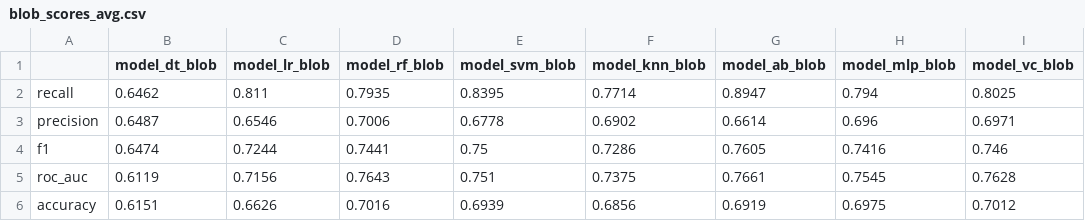
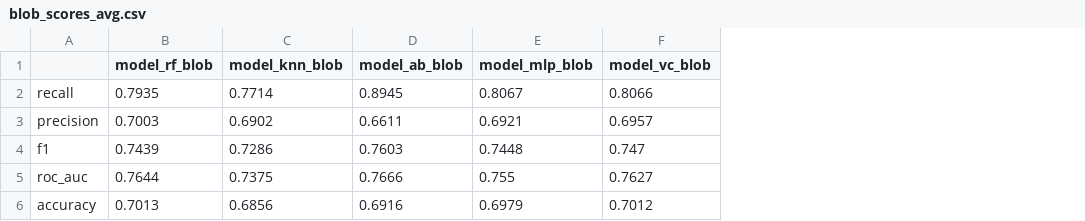
Before and after one commit to gyaanantia/amazon_product_eval_individual, a CSV file: source/scores/blob_scores_avg.csv, drawn as a sheet; removed rows and columns are numbered as before the commit, all else as after; the diff names each change by its address in the sheet, - before the commit and + after, or states it on an @@ line.

```diff
--- a/source/scores/blob_scores_avg.csv
+++ b/source/scores/blob_scores_avg.csv
-column B (model_dt_blob), rows 2-6: 0.6462 | 0.6487 | 0.6474 | 0.6119 | 0.6151
-column C (model_lr_blob), rows 2-6: 0.811 | 0.6546 | 0.7244 | 0.7156 | 0.6626
-column E (model_svm_blob), rows 2-6: 0.8395 | 0.6778 | 0.75 | 0.751 | 0.6939
-D2 (model_ab_blob): 0.8947
+D2 (model_ab_blob): 0.8945
-E2 (model_mlp_blob): 0.794
+E2 (model_mlp_blob): 0.8067
-F2 (model_vc_blob): 0.8025
+F2 (model_vc_blob): 0.8066
-B3 (model_rf_blob): 0.7006
+B3 (model_rf_blob): 0.7003
-D3 (model_ab_blob): 0.6614
+D3 (model_ab_blob): 0.6611
-E3 (model_mlp_blob): 0.696
+E3 (model_mlp_blob): 0.6921
-F3 (model_vc_blob): 0.6971
+F3 (model_vc_blob): 0.6957
-B4 (model_rf_blob): 0.7441
+B4 (model_rf_blob): 0.7439
-D4 (model_ab_blob): 0.7605
+D4 (model_ab_blob): 0.7603
-E4 (model_mlp_blob): 0.7416
+E4 (model_mlp_blob): 0.7448
-F4 (model_vc_blob): 0.746
+F4 (model_vc_blob): 0.747
-B5 (model_rf_blob): 0.7643
+B5 (model_rf_blob): 0.7644
-D5 (model_ab_blob): 0.7661
+D5 (model_ab_blob): 0.7666
-E5 (model_mlp_blob): 0.7545
+E5 (model_mlp_blob): 0.755
-F5 (model_vc_blob): 0.7628
+F5 (model_vc_blob): 0.7627
-B6 (model_rf_blob): 0.7016
+B6 (model_rf_blob): 0.7013
-D6 (model_ab_blob): 0.6919
+D6 (model_ab_blob): 0.6916
-E6 (model_mlp_blob): 0.6975
+E6 (model_mlp_blob): 0.6979
```
Also changed, not shown: source/scores/vader_scores_avg.csv, 7 other files.
